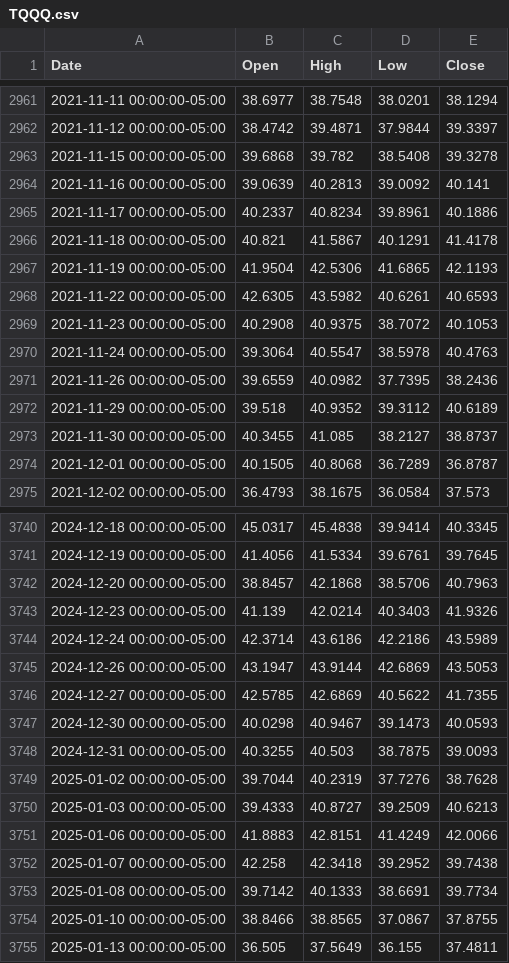
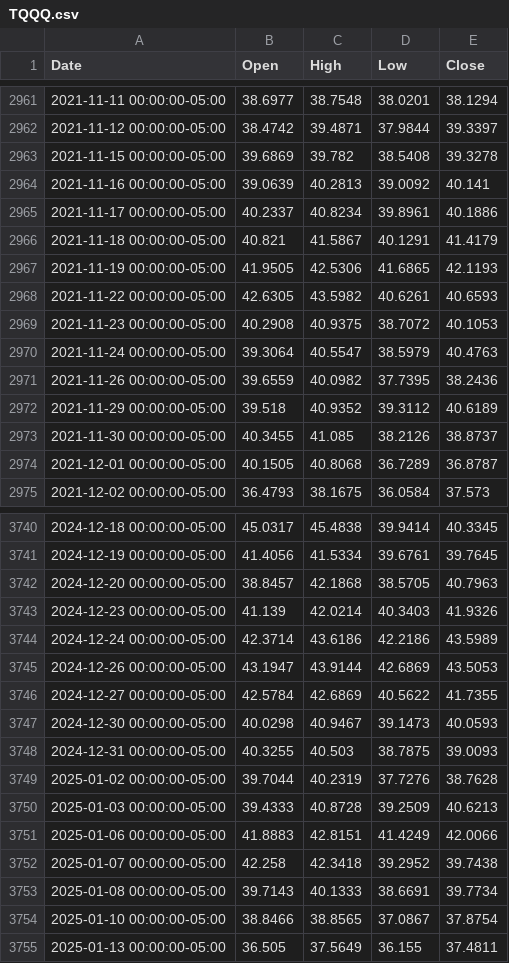
Before and after one commit to bonisoop-dotcom/market-data, a CSV file: history/TQQQ.csv, drawn as a sheet; only a part is shown, gaps mark what is left out; the diff covers the shown part only.

```diff
--- a/history/TQQQ.csv
+++ b/history/TQQQ.csv
@@ -2962,13 +2962,13 @@ Date,Open,High,Low,Close
 2021-11-12 00:00:00-05:00,38.4742,39.4871,37.9844,39.3397
-2021-11-15 00:00:00-05:00,39.6868,39.782,38.5408,39.3278
+2021-11-15 00:00:00-05:00,39.6869,39.782,38.5408,39.3278
 2021-11-16 00:00:00-05:00,39.0639,40.2813,39.0092,40.141
 2021-11-17 00:00:00-05:00,40.2337,40.8234,39.8961,40.1886
-2021-11-18 00:00:00-05:00,40.821,41.5867,40.1291,41.4178
-2021-11-19 00:00:00-05:00,41.9504,42.5306,41.6865,42.1193
+2021-11-18 00:00:00-05:00,40.821,41.5867,40.1291,41.4179
+2021-11-19 00:00:00-05:00,41.9505,42.5306,41.6865,42.1193
 2021-11-22 00:00:00-05:00,42.6305,43.5982,40.6261,40.6593
 2021-11-23 00:00:00-05:00,40.2908,40.9375,38.7072,40.1053
-2021-11-24 00:00:00-05:00,39.3064,40.5547,38.5978,40.4763
+2021-11-24 00:00:00-05:00,39.3064,40.5547,38.5979,40.4763
 2021-11-26 00:00:00-05:00,39.6559,40.0982,37.7395,38.2436
 2021-11-29 00:00:00-05:00,39.518,40.9352,39.3112,40.6189
-2021-11-30 00:00:00-05:00,40.3455,41.085,38.2127,38.8737
+2021-11-30 00:00:00-05:00,40.3455,41.085,38.2126,38.8737
 2021-12-01 00:00:00-05:00,40.1505,40.8068,36.7289,36.8787
@@ -3741,3 +3741,3 @@ Date,Open,High,Low,Close
 2024-12-19 00:00:00-05:00,41.4056,41.5334,39.6761,39.7645
-2024-12-20 00:00:00-05:00,38.8457,42.1868,38.5706,40.7963
+2024-12-20 00:00:00-05:00,38.8457,42.1868,38.5705,40.7963
 2024-12-23 00:00:00-05:00,41.139,42.0214,40.3403,41.9326
@@ -3745,3 +3745,3 @@ Date,Open,High,Low,Close
 2024-12-26 00:00:00-05:00,43.1947,43.9144,42.6869,43.5053
-2024-12-27 00:00:00-05:00,42.5785,42.6869,40.5622,41.7355
+2024-12-27 00:00:00-05:00,42.5784,42.6869,40.5622,41.7355
 2024-12-30 00:00:00-05:00,40.0298,40.9467,39.1473,40.0593
@@ -3749,7 +3749,7 @@ Date,Open,High,Low,Close
 2025-01-02 00:00:00-05:00,39.7044,40.2319,37.7276,38.7628
-2025-01-03 00:00:00-05:00,39.4333,40.8727,39.2509,40.6213
+2025-01-03 00:00:00-05:00,39.4333,40.8728,39.2509,40.6213
 2025-01-06 00:00:00-05:00,41.8883,42.8151,41.4249,42.0066
 2025-01-07 00:00:00-05:00,42.258,42.3418,39.2952,39.7438
-2025-01-08 00:00:00-05:00,39.7142,40.1333,38.6691,39.7734
-2025-01-10 00:00:00-05:00,38.8466,38.8565,37.0867,37.8755
+2025-01-08 00:00:00-05:00,39.7143,40.1333,38.6691,39.7734
+2025-01-10 00:00:00-05:00,38.8466,38.8565,37.0867,37.8754
 2025-01-13 00:00:00-05:00,36.505,37.5649,36.155,37.4811
```
Also changed, not shown: 139 edited cells elsewhere in this file, history/AAPL.csv, history/META.csv, 7 other files.
